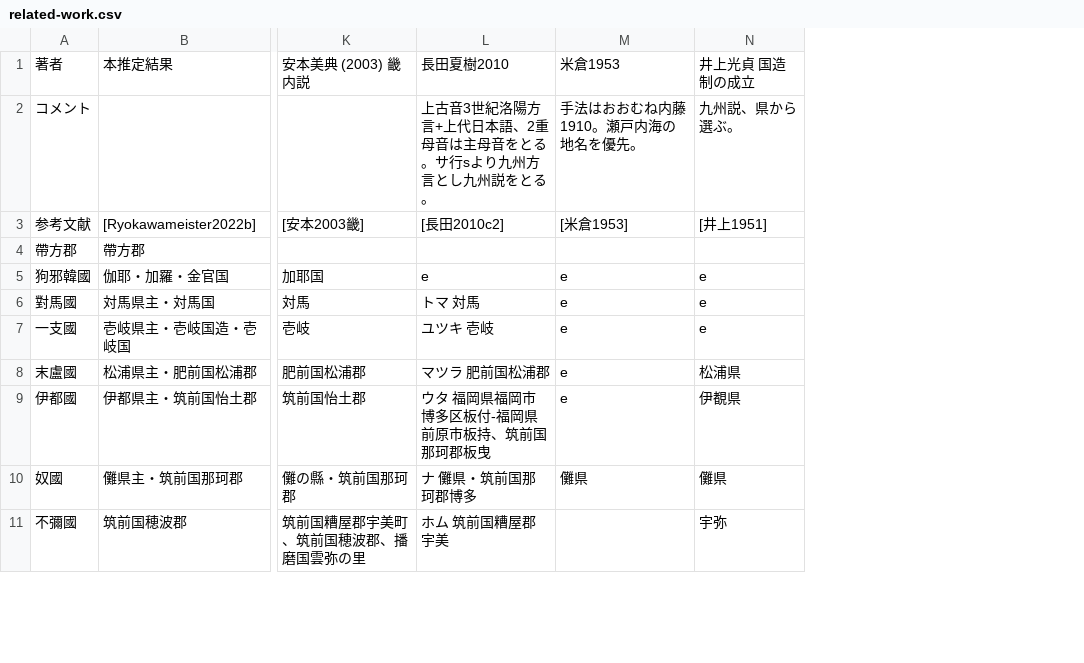
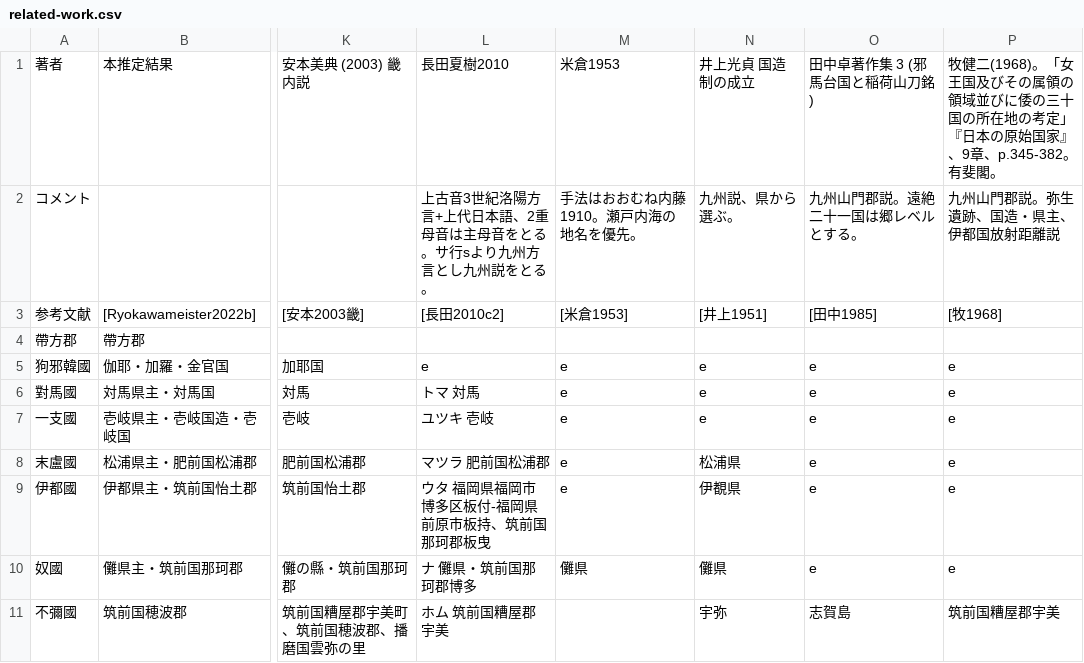
Before and after one commit to ryokawameister/gishi-wajinden-countries, a CSV file: data/related-work.csv, drawn as a sheet; only a part is shown, gaps mark what is left out; the diff names each change by its address in the sheet, - before the commit and + after, or states it on an @@ line.

Commit message:
added related works.

```diff
--- a/data/related-work.csv
+++ b/data/related-work.csv
+column O, rows 1-11: 田中卓著作集 3 (邪馬台国と稲荷山刀銘) | 九州山門郡説。遠絶二十一国は郷レベルとする。 | [田中1985] |  | e | e | e | e | e | e | 志賀島
+column P, rows 1-11: 牧健二(1968)。「女王国及びその属領の領域並びに倭の三十国の所在地の考定」『日本の原始国家』、9章、p.345-382。有斐閣。 | 九州山門郡説。弥生遺跡、国造・県主、伊都国放射距離説 | [牧1968] |  | e | e | e | e | e | e | 筑前国糟屋郡宇美
```
